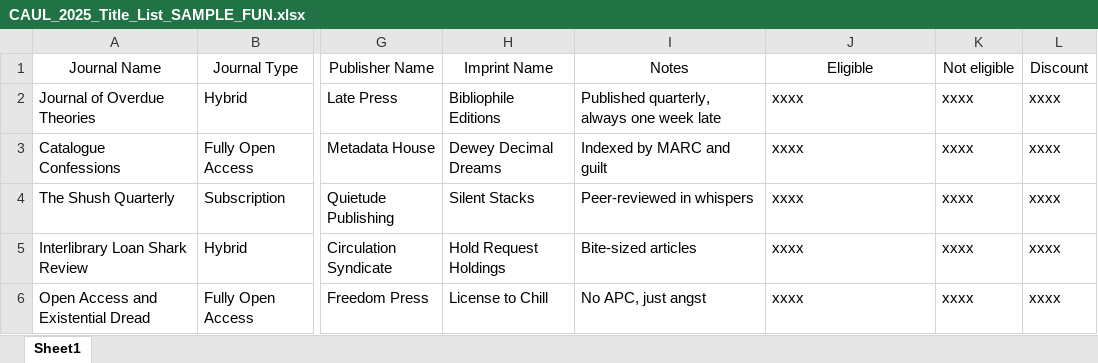
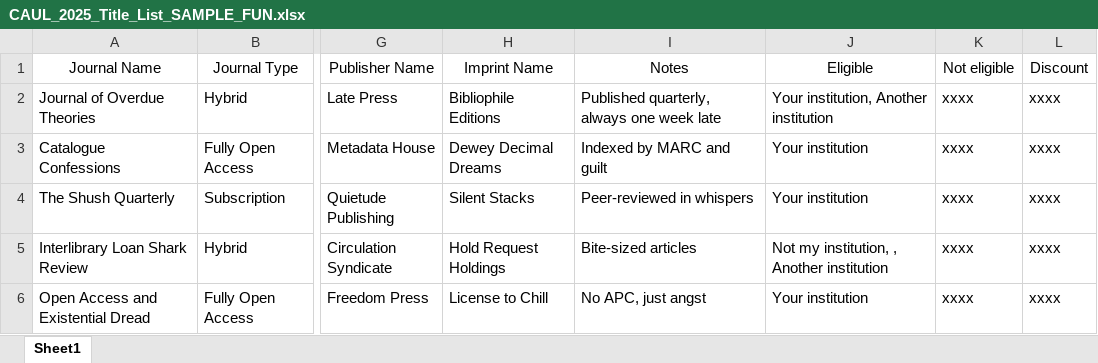
Before and after one commit to La-Trobe-University-Library/open-access-publishing-metrics-pipeline, an Excel workbook: samples/Journal List (CAUL)/CAUL_2025_Title_List_SAMPLE_FUN.xlsx, sheet Sheet1, drawn as a sheet; only a part is shown, gaps mark what is left out; values as stored, in another font and other column widths than the file's, no borders; the diff names each change by its address in the sheet, - before the commit and + after, or states it on an @@ line.

Commit message:
Updated README with interactive CLI changes and the sample files

```diff
--- a/samples/Journal List (CAUL)/CAUL_2025_Title_List_SAMPLE_FUN.xlsx (sheet Sheet1)
+++ b/samples/Journal List (CAUL)/CAUL_2025_Title_List_SAMPLE_FUN.xlsx (sheet Sheet1)
-J2: xxxx
+J2: Your institution, Another institution
-J3:J4: xxxx
+J3:J4: Your institution
-J5: xxxx
+J5: Not my institution, , Another institution
-J6: xxxx
+J6: Your institution
```
Also changed, not shown: 1 other file.
